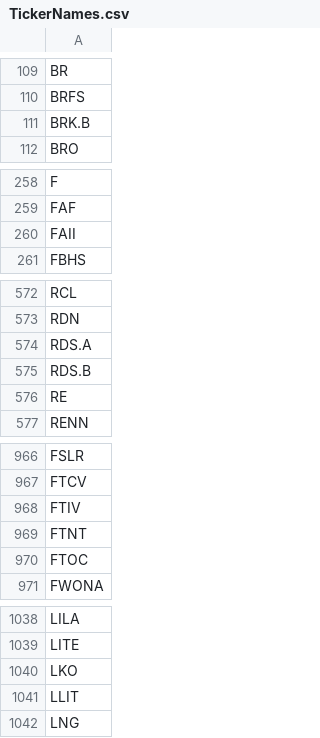
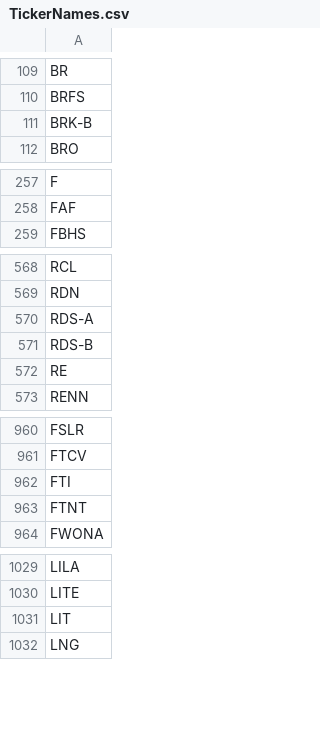
Before and after one commit to marcus-neo/TradoBot, a CSV file: StockTickers/TickerNames.csv, drawn as a sheet; only a part is shown, gaps mark what is left out; the diff covers the shown part only.

```diff
--- a/StockTickers/TickerNames.csv
+++ b/StockTickers/TickerNames.csv
@@ -110,3 +110,3 @@ BR
 BRFS
-BRK.B
+BRK-B
 BRO
@@ -259,3 +258,2 @@ F
 FAF
-FAII
 FBHS
@@ -573,4 +569,4 @@ RCL
 RDN
-RDS.A
-RDS.B
+RDS-A
+RDS-B
 RE
@@ -967,5 +961,4 @@ FSLR
 FTCV
-FTIV
+FTI
 FTNT
-FTOC
 FWONA
@@ -1039,4 +1030,3 @@ LILA
 LITE
-LKO
-LLIT
+LIT
 LNG
```
Also changed, not shown: 1 added row, 12 removed rows and 16 edited cells elsewhere in this file, 12 other files.
